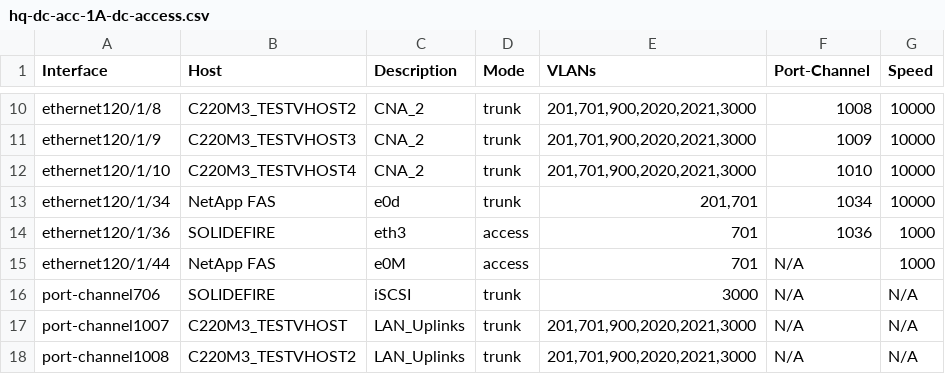
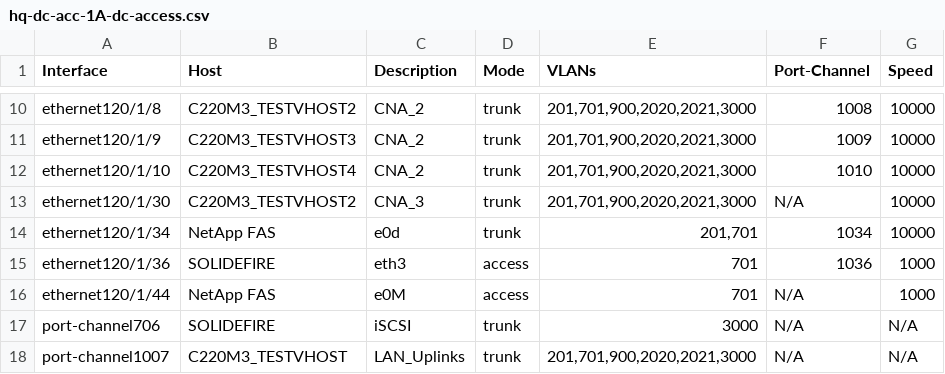
Before and after one commit to carlbuchmann/ansible, a CSV file: nxos/reports/configuration/hq-dc-acc-1A-dc-access.csv, drawn as a sheet; only a part is shown, gaps mark what is left out; the shorter side is filled out with more unchanged rows; the diff names each change by its address in the sheet, - before the commit and + after, or states it on an @@ line.

```diff
--- a/nxos/reports/configuration/hq-dc-acc-1A-dc-access.csv
+++ b/nxos/reports/configuration/hq-dc-acc-1A-dc-access.csv
+row 13: ethernet120/1/30 | C220M3_TESTVHOST2 | CNA_3 | trunk | 201,701,900,2020,2021,3000 | N/A | 10000
```
Also changed, not shown: nxos/reports/configuration/hq-dc-acc-1B-dc-access.csv, 7 other files.
